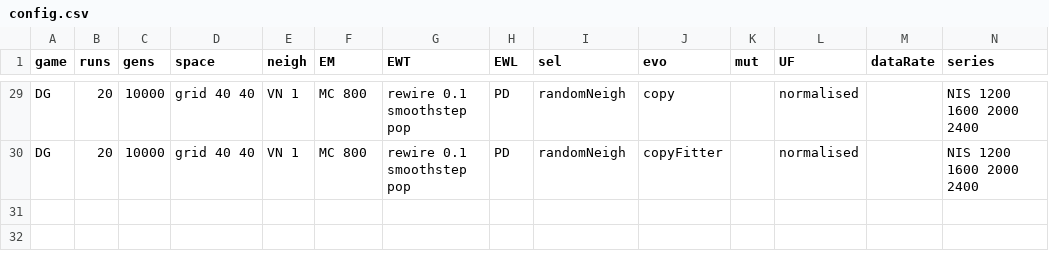
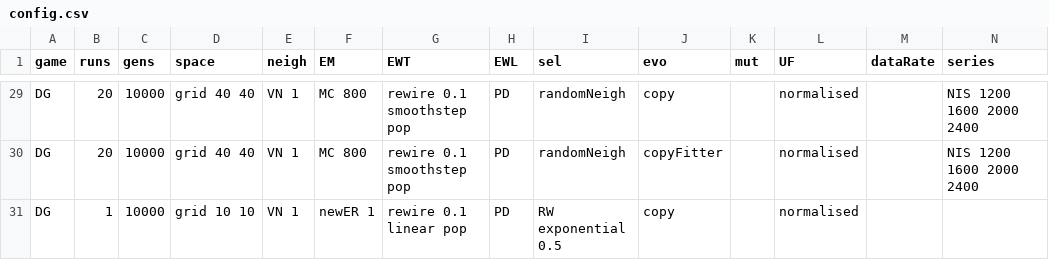
Before and after one commit to EvanORiordan/evoUG2, a CSV file: config.csv, drawn as a sheet; only a part is shown, gaps mark what is left out.

Commit message:
remove selIntensity(); attach selNoise to exponential RWT

```diff
--- a/config.csv
+++ b/config.csv
@@ -30 +30,2 @@ DG,20,10000,grid 40 40,VN 1,MC 800,rewire 0.1 smoothstep pop,PD,randomNeigh,copy
 DG,20,10000,grid 40 40,VN 1,MC 800,rewire 0.1 smoothstep pop,PD,randomNeigh,copyFitter,,normalised,,NIS 1200 1600 2000 2400
+DG,1,10000,grid 10 10,VN 1,newER 1,rewire 0.1 linear pop,PD,RW exponential 0.5,copy,,normalised,,
```
Also changed, not shown: 1 other file.
